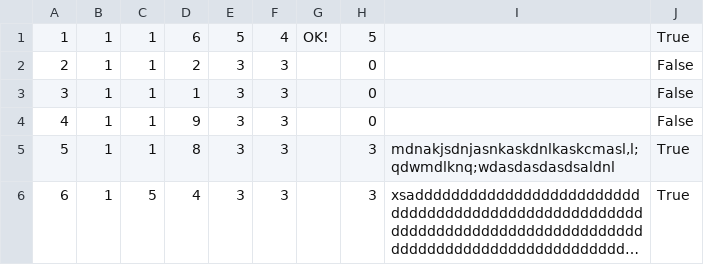
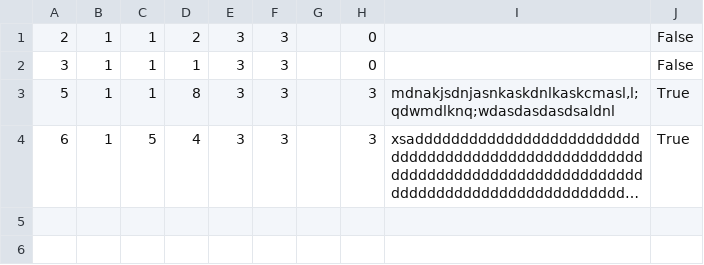
Before and after one commit to NenadGvozdenac/Simulacija-i-modeliranje-sistema, a CSV file: Resources/Data/accommodation_reviews.csv, drawn as a sheet; long unchanged cells end in ….

```diff
--- a/Resources/Data/accommodation_reviews.csv
+++ b/Resources/Data/accommodation_reviews.csv
@@ -1,5 +1,3 @@
-1|1|1|6|5|4|OK!|5||True
 2|1|1|2|3|3||0||False
 3|1|1|1|3|3||0||False
-4|1|1|9|3|3||0||False
 5|1|1|8|3|3||3|mdnakjsdnjasnkaskdnlkaskcmasl,l;qdwmdlknq;wdasdasdasdsaldnl|True
```
Also changed, not shown: Resources/Data/accommodation_reservations.csv, Resources/Data/review_images.csv, 10 other files.
